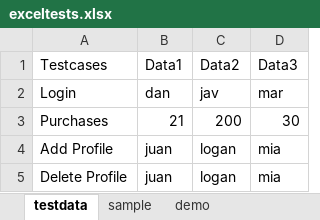
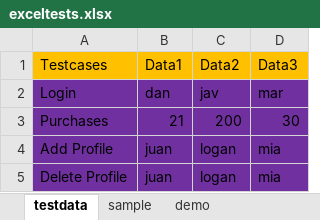
Before and after one commit to DanierJ/learning-selenium, an Excel workbook: dantests/exceltests.xlsx, sheet testdata, drawn as a sheet; values as stored, in another font and other column widths than the file's, no borders; the diff names each change by its address in the sheet, - before the commit and + after, or states it on an @@ line.

Commit message:
DDTFE - getting data and filling it into arrayList

```diff
--- a/dantests/exceltests.xlsx (sheet testdata)
+++ b/dantests/exceltests.xlsx (sheet testdata)
-A1:D1 fill: none
+A1:D1 fill: #FFC000
-A2:D5 fill: none
+A2:D5 fill: #7030A0
```
Also changed, not shown: 2 other files.
